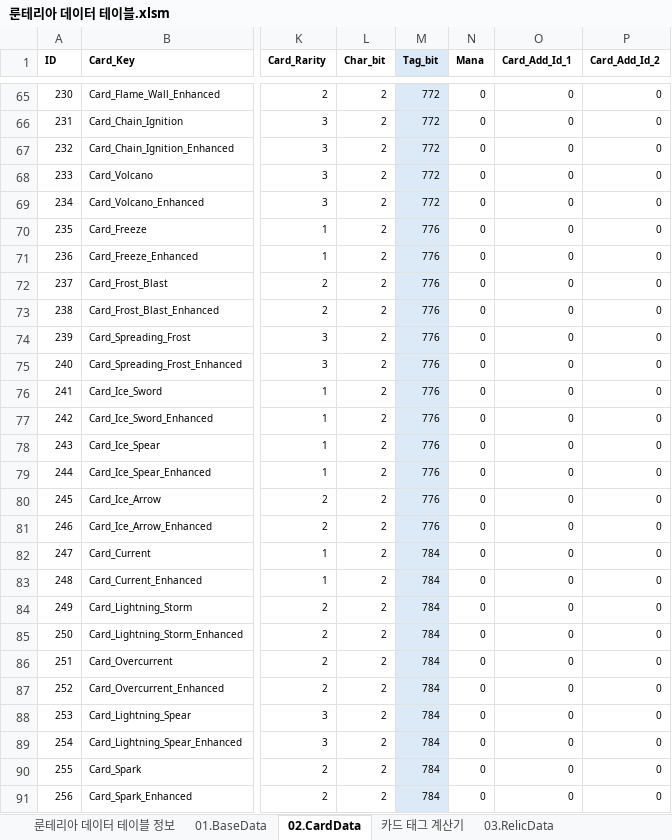
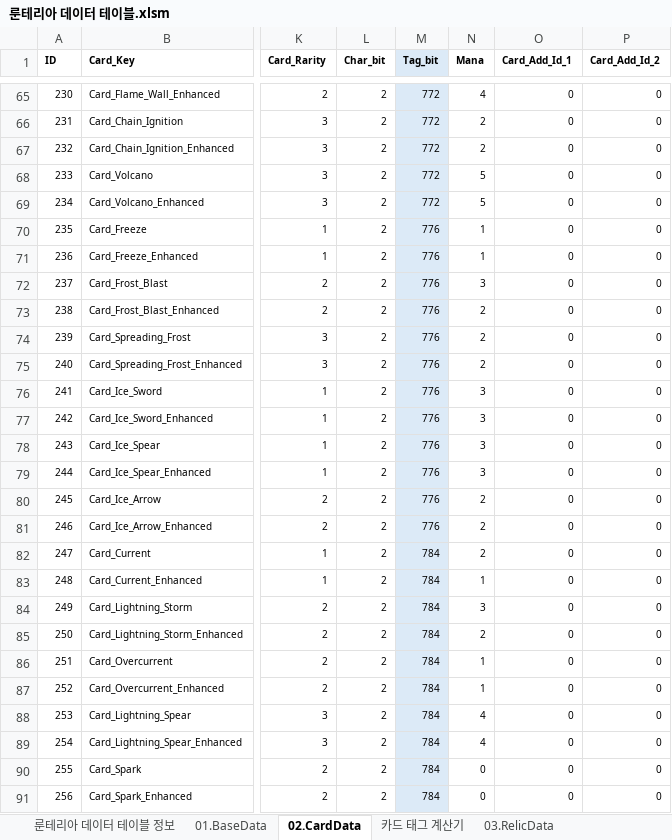
Before and after one commit to kauthor/FluffyDisdog, an Excel workbook: Plan/Table/룬테리아 데이터 테이블.xlsm, sheet 02.CardData, drawn as a sheet; only a part is shown, gaps mark what is left out; values as stored, in another font and other column widths than the file's, no borders; the diff covers the shown part only; the diff names each change by its address in the sheet, - before the commit and + after, or states it on an @@ line.

Commit message:
데이터 테이블 수정됐길래 작업 다시하기(1) - 02.CardData 마나 기입

```diff
--- a/Plan/Table/룬테리아 데이터 테이블.xlsm (sheet 02.CardData)
+++ b/Plan/Table/룬테리아 데이터 테이블.xlsm (sheet 02.CardData)
-N65 (Mana): 0
+N65 (Mana): 4
-N66:N67 (Mana): 0
+N66:N67 (Mana): 2
-N68:N69 (Mana): 0
+N68:N69 (Mana): 5
-N70:N71 (Mana): 0
+N70:N71 (Mana): 1
-N72 (Mana): 0
+N72 (Mana): 3
-N73:N75 (Mana): 0
+N73:N75 (Mana): 2
-N76:N79 (Mana): 0
+N76:N79 (Mana): 3
-N80:N82 (Mana): 0
+N80:N82 (Mana): 2
-N83 (Mana): 0
+N83 (Mana): 1
-N84 (Mana): 0
+N84 (Mana): 3
-N85 (Mana): 0
+N85 (Mana): 2
-N86:N87 (Mana): 0
+N86:N87 (Mana): 1
-N88:N89 (Mana): 0
+N88:N89 (Mana): 4
```
Also changed, not shown: 21 edited cells elsewhere in this sheet.
